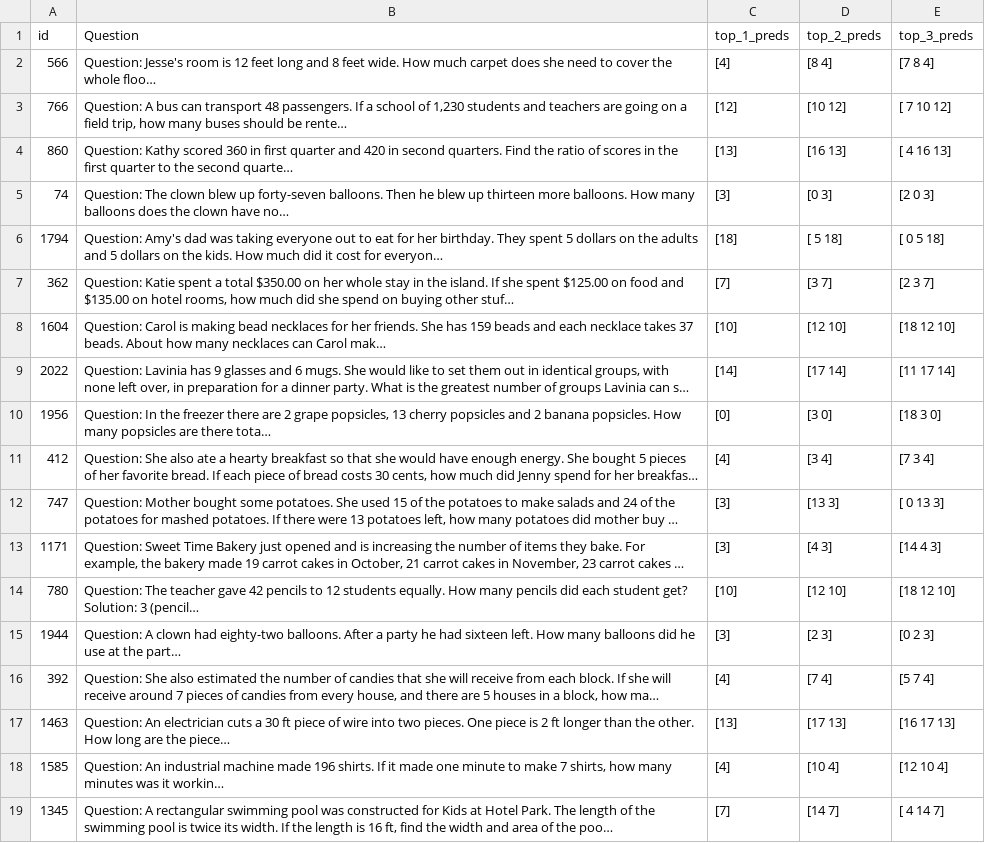
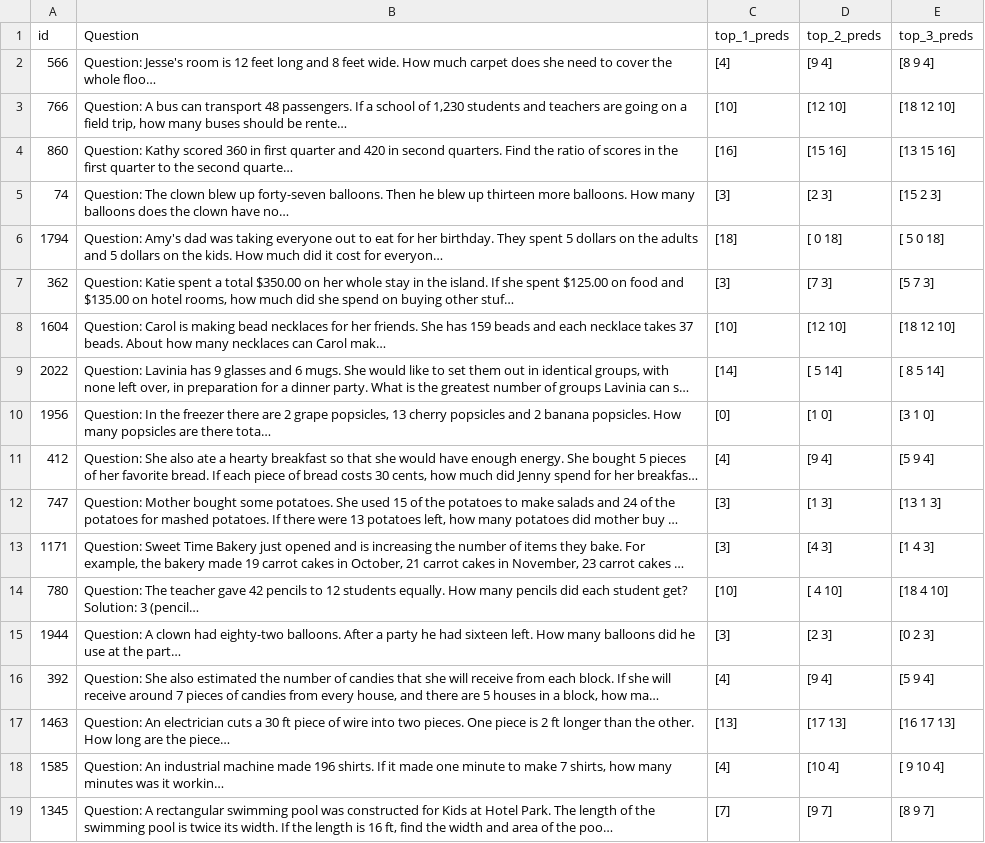
Before and after one commit to Akirahai/AI4SOL_KC, a CSV file: Preds_second_ver/2024-07-29-16/Preds_MathBERT_top_k.csv, drawn as a sheet; only a part is shown; long unchanged cells end in …; the diff covers the shown part only; the diff names each change by its address in the sheet, - before the commit and + after, or states it on an @@ line.

```diff
--- a/Preds_second_ver/2024-07-29-16/Preds_MathBERT_top_k.csv
+++ b/Preds_second_ver/2024-07-29-16/Preds_MathBERT_top_k.csv
-D2 (top_2_preds): [8 4]
+D2 (top_2_preds): [9 4]
-E2 (top_3_preds): [7 8 4]
+E2 (top_3_preds): [8 9 4]
-C3 (top_1_preds): [12]
+C3 (top_1_preds): [10]
-D3 (top_2_preds): [10 12]
+D3 (top_2_preds): [12 10]
-E3 (top_3_preds): [ 7 10 12]
+E3 (top_3_preds): [18 12 10]
-C4 (top_1_preds): [13]
+C4 (top_1_preds): [16]
-D4 (top_2_preds): [16 13]
+D4 (top_2_preds): [15 16]
-E4 (top_3_preds): [ 4 16 13]
+E4 (top_3_preds): [13 15 16]
-D5 (top_2_preds): [0 3]
+D5 (top_2_preds): [2 3]
-E5 (top_3_preds): [2 0 3]
+E5 (top_3_preds): [15 2 3]
-D6 (top_2_preds): [ 5 18]
+D6 (top_2_preds): [ 0 18]
-E6 (top_3_preds): [ 0 5 18]
+E6 (top_3_preds): [ 5 0 18]
-C7 (top_1_preds): [7]
+C7 (top_1_preds): [3]
-D7 (top_2_preds): [3 7]
+D7 (top_2_preds): [7 3]
-E7 (top_3_preds): [2 3 7]
+E7 (top_3_preds): [5 7 3]
-D9 (top_2_preds): [17 14]
+D9 (top_2_preds): [ 5 14]
-E9 (top_3_preds): [11 17 14]
+E9 (top_3_preds): [ 8 5 14]
-D10 (top_2_preds): [3 0]
+D10 (top_2_preds): [1 0]
-E10 (top_3_preds): [18 3 0]
+E10 (top_3_preds): [3 1 0]
-D11 (top_2_preds): [3 4]
+D11 (top_2_preds): [9 4]
-E11 (top_3_preds): [7 3 4]
+E11 (top_3_preds): [5 9 4]
-D12 (top_2_preds): [13 3]
+D12 (top_2_preds): [1 3]
-E12 (top_3_preds): [ 0 13 3]
+E12 (top_3_preds): [13 1 3]
-E13 (top_3_preds): [14 4 3]
+E13 (top_3_preds): [1 4 3]
-D14 (top_2_preds): [12 10]
+D14 (top_2_preds): [ 4 10]
-E14 (top_3_preds): [18 12 10]
+E14 (top_3_preds): [18 4 10]
-D16 (top_2_preds): [7 4]
+D16 (top_2_preds): [9 4]
-E16 (top_3_preds): [5 7 4]
+E16 (top_3_preds): [5 9 4]
-E18 (top_3_preds): [12 10 4]
+E18 (top_3_preds): [ 9 10 4]
-D19 (top_2_preds): [14 7]
+D19 (top_2_preds): [9 7]
-E19 (top_3_preds): [ 4 14 7]
+E19 (top_3_preds): [8 9 7]
```
Also changed, not shown: 149 edited cells elsewhere in this file, Loss_plot_second_ver/2024-07-29-16/FacebookAI/roberta-base/loss_log.csv, Loss_plot_second_ver/2024-07-29-16/google-bert/bert-base-cased/loss_log.csv, 8 other files.
